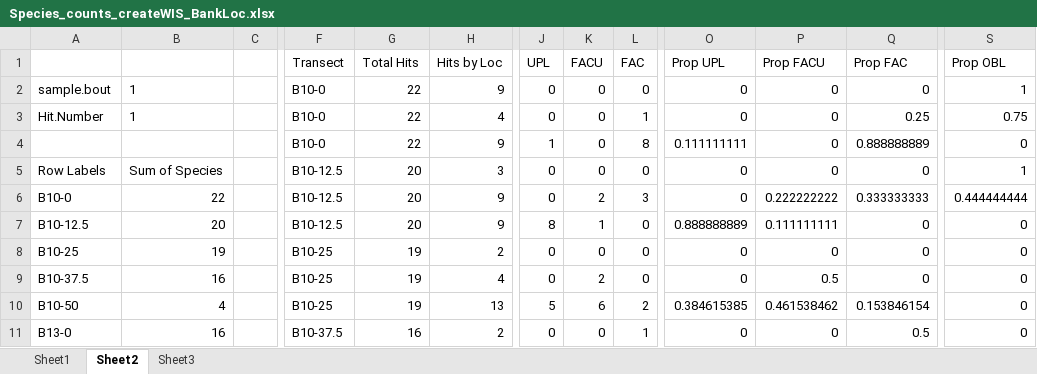
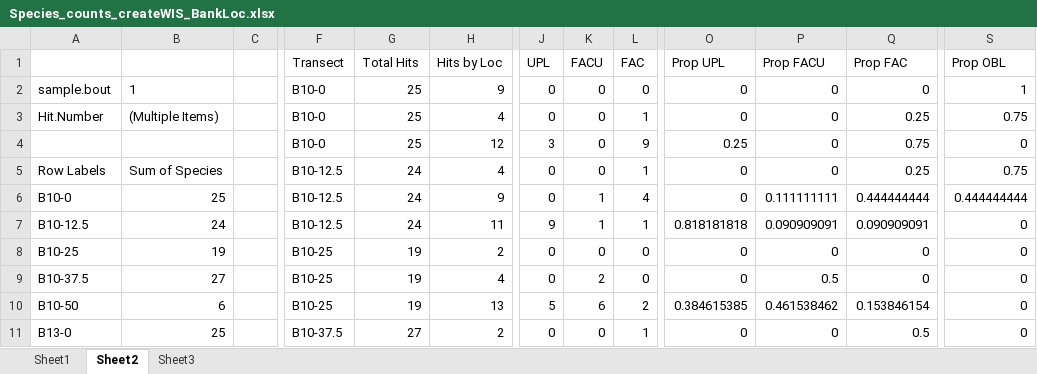
Before and after one commit to calba12/HLC_soil_and_veg, an Excel workbook: Species_counts_createWIS_BankLoc.xlsx, sheet Sheet2, drawn as a sheet; only a part is shown, gaps mark what is left out; values as stored, in another font and other column widths than the file's, no borders; the diff covers the shown part only; the diff names each change by its address in the sheet, - before the commit and + after, or states it on an @@ line.

```diff
--- a/Species_counts_createWIS_BankLoc.xlsx (sheet Sheet2)
+++ b/Species_counts_createWIS_BankLoc.xlsx (sheet Sheet2)
-G2:G4 (Total Hits): 22
+G2:G4 (Total Hits): 25
-B3: 1
+B3: (Multiple Items)
-H4 (Hits by Loc): 9
+H4 (Hits by Loc): 12
-J4 (UPL): 1
+J4 (UPL): 3
-L4 (FAC): 8
+L4 (FAC): 9
-O4 (Prop UPL): 0.111111111
+O4 (Prop UPL): 0.25
-Q4 (Prop FAC): 0.888888889
+Q4 (Prop FAC): 0.75
-G5:G7 (Total Hits): 20
+G5:G7 (Total Hits): 24
-H5 (Hits by Loc): 3
+H5 (Hits by Loc): 4
-L5 (FAC): 0
+L5 (FAC): 1
-Q5 (Prop FAC): 0
+Q5 (Prop FAC): 0.25
-S5 (Prop OBL): 1
+S5 (Prop OBL): 0.75
-B6: 22
+B6: 25
-K6 (FACU): 2
+K6 (FACU): 1
-L6 (FAC): 3
+L6 (FAC): 4
-P6 (Prop FACU): 0.222222222
+P6 (Prop FACU): 0.111111111
-Q6 (Prop FAC): 0.333333333
+Q6 (Prop FAC): 0.444444444
-B7: 20
+B7: 24
-H7 (Hits by Loc): 9
+H7 (Hits by Loc): 11
-J7 (UPL): 8
+J7 (UPL): 9
-L7 (FAC): 0
+L7 (FAC): 1
-O7 (Prop UPL): 0.888888889
+O7 (Prop UPL): 0.818181818
-P7 (Prop FACU): 0.111111111
+P7 (Prop FACU): 0.090909091
-Q7 (Prop FAC): 0
+Q7 (Prop FAC): 0.090909091
-B9: 16
+B9: 27
-B10: 4
+B10: 6
-B11: 16
+B11: 25
-G11 (Total Hits): 16
+G11 (Total Hits): 27
```
Also changed, not shown: 4 added rows, 4 removed rows and 388 edited cells elsewhere in this sheet, sheet Sheet3, Species_counts_CreateFunctionalGroups.xlsx, Species_counts_createNatIntro_BankLoc.xlsx, 21 other files.
